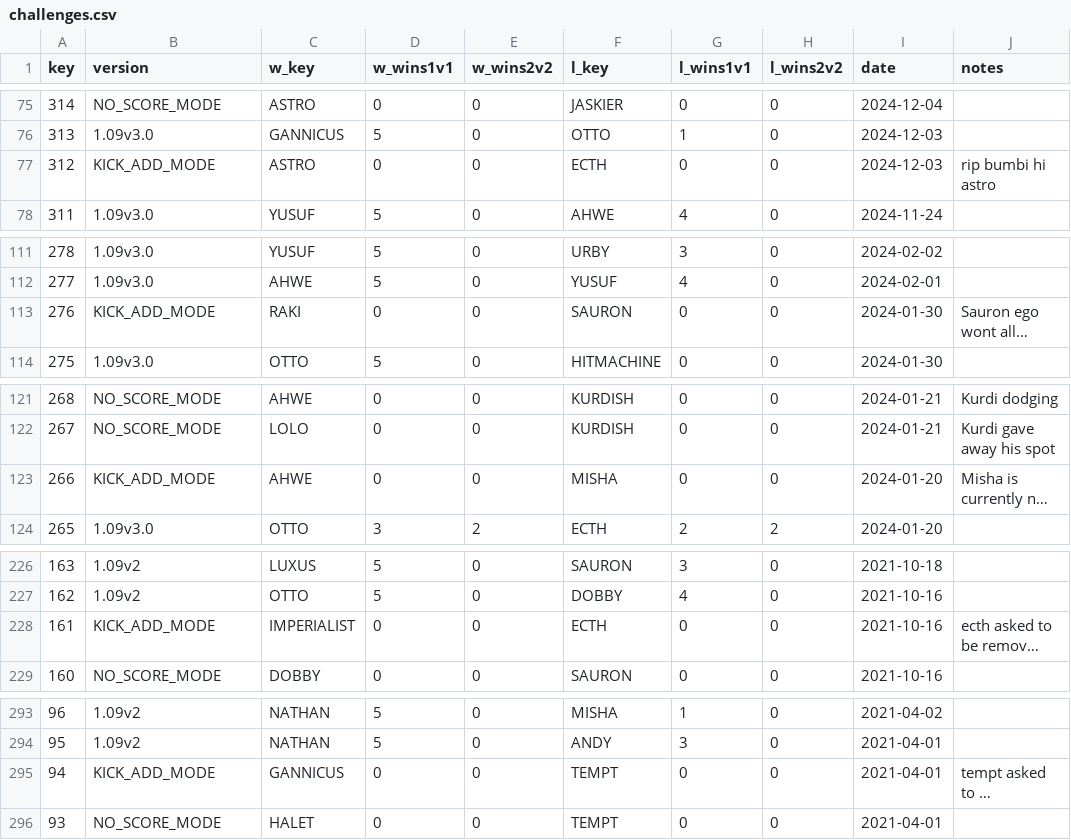
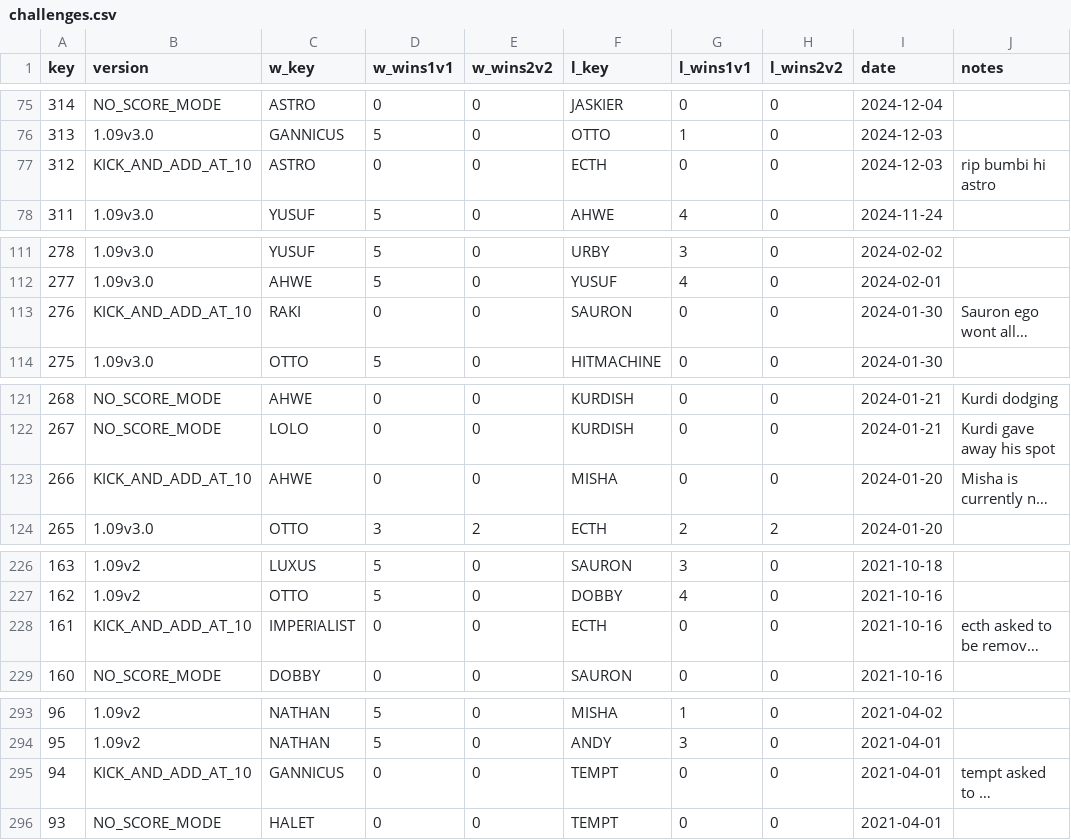
Before and after one commit to alexander5109/BFME2-Python-ChallengesSystem, a CSV file: data/challenges.csv, drawn as a sheet; only a part is shown, gaps mark what is left out; long unchanged cells end in …; the diff covers the shown part only; the diff names each change by its address in the sheet, - before the commit and + after, or states it on an @@ line.

```diff
--- a/data/challenges.csv
+++ b/data/challenges.csv
-B77 (version): KICK_ADD_MODE
+B77 (version): KICK_AND_ADD_AT_10
-B113 (version): KICK_ADD_MODE
+B113 (version): KICK_AND_ADD_AT_10
-B123 (version): KICK_ADD_MODE
+B123 (version): KICK_AND_ADD_AT_10
-B228 (version): KICK_ADD_MODE
+B228 (version): KICK_AND_ADD_AT_10
-B295 (version): KICK_ADD_MODE
+B295 (version): KICK_AND_ADD_AT_10
```
Also changed, not shown: 32 edited cells elsewhere in this file, 4 other files.
